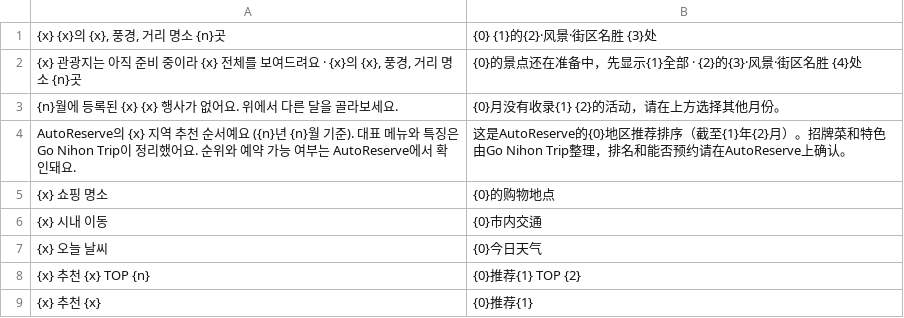
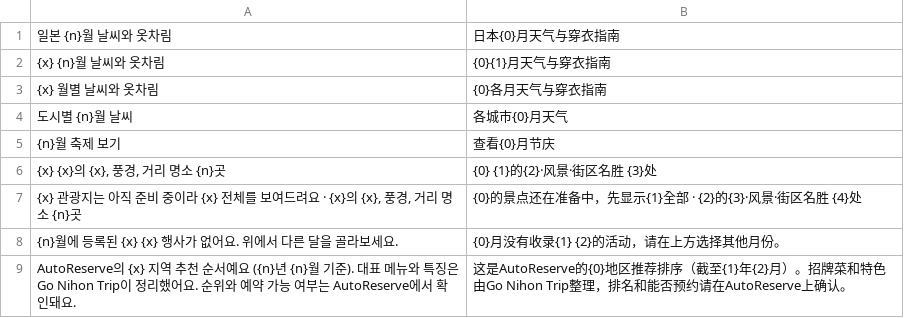
Before and after one commit to ehddud0029-tech/Nihon-Trip, a TSV file: i18n_work/zhtpl.tsv, drawn as a sheet; only a part is shown; the shorter side is filled out with more unchanged rows; the diff names each change by its address in the sheet, - before the commit and + after, or states it on an @@ line.

```diff
--- a/i18n_work/zhtpl.tsv
+++ b/i18n_work/zhtpl.tsv
+row 1: 일본 {n}월 날씨와 옷차림 | 日本{0}月天气与穿衣指南
+row 2: {x} {n}월 날씨와 옷차림 | {0}{1}月天气与穿衣指南
+row 3: {x} 월별 날씨와 옷차림 | {0}各月天气与穿衣指南
+row 4: 도시별 {n}월 날씨 | 各城市{0}月天气
+row 5: {n}월 축제 보기 | 查看{0}月节庆
```
Also changed, not shown: i18n_work/thtpl.tsv, i18n_work/tpl.tsv, 16 other files.
